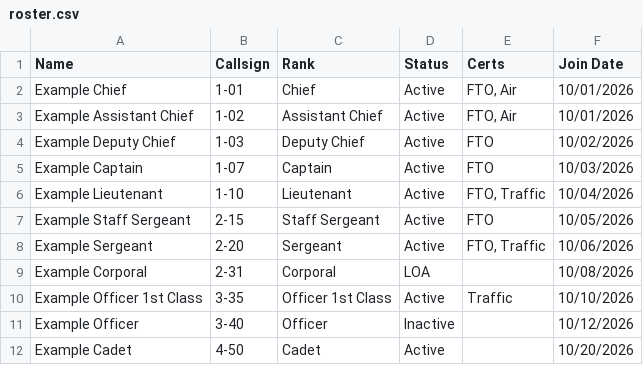
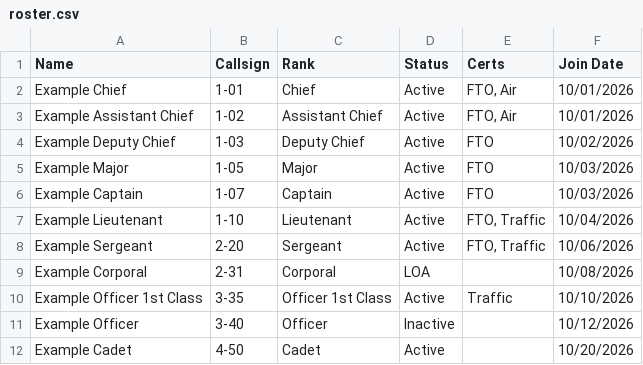
Before and after one commit to SkyIine-RP/lspd, a CSV file: data/roster.csv, drawn as a sheet.

```diff
--- a/data/roster.csv
+++ b/data/roster.csv
@@ -4,5 +4,5 @@ Example Assistant Chief,1-02,Assistant Chief,Active,"FTO, Air",10/01/2026
 Example Deputy Chief,1-03,Deputy Chief,Active,FTO,10/02/2026
+Example Major,1-05,Major,Active,FTO,10/03/2026
 Example Captain,1-07,Captain,Active,FTO,10/03/2026
 Example Lieutenant,1-10,Lieutenant,Active,"FTO, Traffic",10/04/2026
-Example Staff Sergeant,2-15,Staff Sergeant,Active,FTO,10/05/2026
 Example Sergeant,2-20,Sergeant,Active,"FTO, Traffic",10/06/2026
```
Also changed, not shown: data/clothing.csv, data/ranks.csv, 1 other file.
